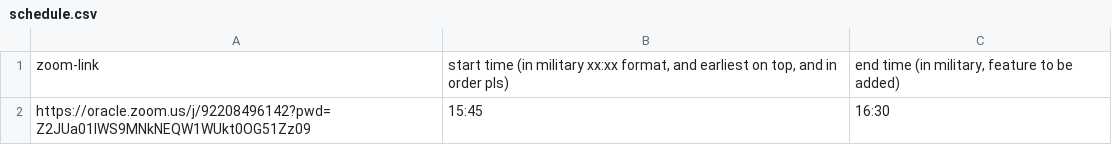
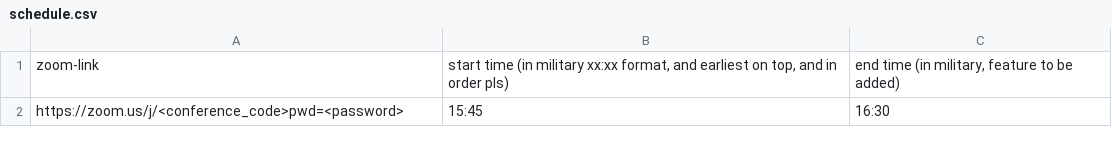
Before and after one commit to Owl-dy/autozoom, a CSV file: schedule.csv, drawn as a sheet.

Commit message:
Update schedule.csv

```diff
--- a/schedule.csv
+++ b/schedule.csv
@@ -1,2 +1,2 @@
 zoom-link,"start time (in military xx:xx format, and earliest on top, and in order pls)","end time (in military, feature to be added)"
-https://oracle.zoom.us/j/92208496142?pwd=Z2JUa01IWS9MNkNEQW1WUkt0OG51Zz09,15:45,16:30
+https://zoom.us/j/<conference_code>pwd=<password>,15:45,16:30
```
